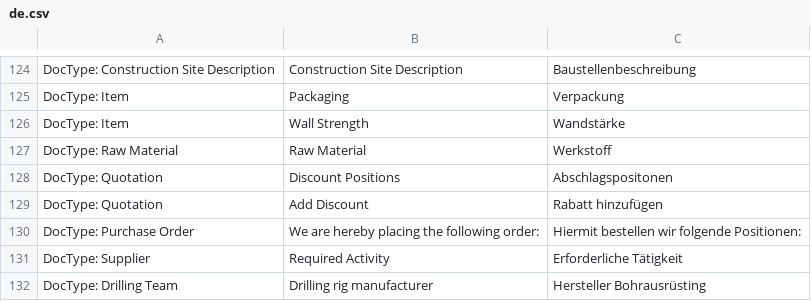
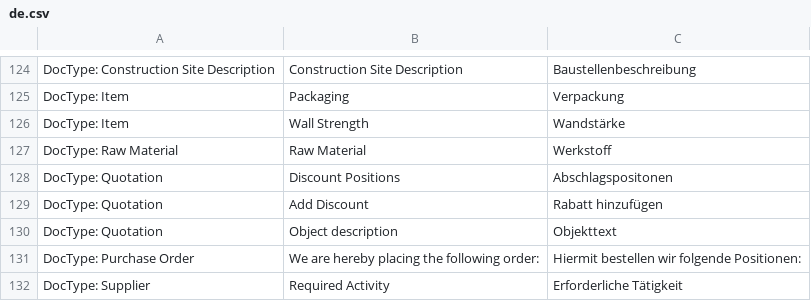
Before and after one commit to libracore/hb, a CSV file: heimbohrtechnik/translations/de.csv, drawn as a sheet; only a part is shown, gaps mark what is left out; the shorter side is filled out with more unchanged rows.

Commit message:
object description

```diff
--- a/heimbohrtechnik/translations/de.csv
+++ b/heimbohrtechnik/translations/de.csv
@@ -129,2 +129,3 @@ DocType: Quotation,Discount Positions,Abschlagspositonen
 DocType: Quotation,Add Discount,Rabatt hinzufügen
+DocType: Quotation,Object description,Objekttext
 DocType: Purchase Order,We are hereby placing the following order:,Hiermit bestellen wir folgende Positionen:
```
Also changed, not shown: 5 other files.
